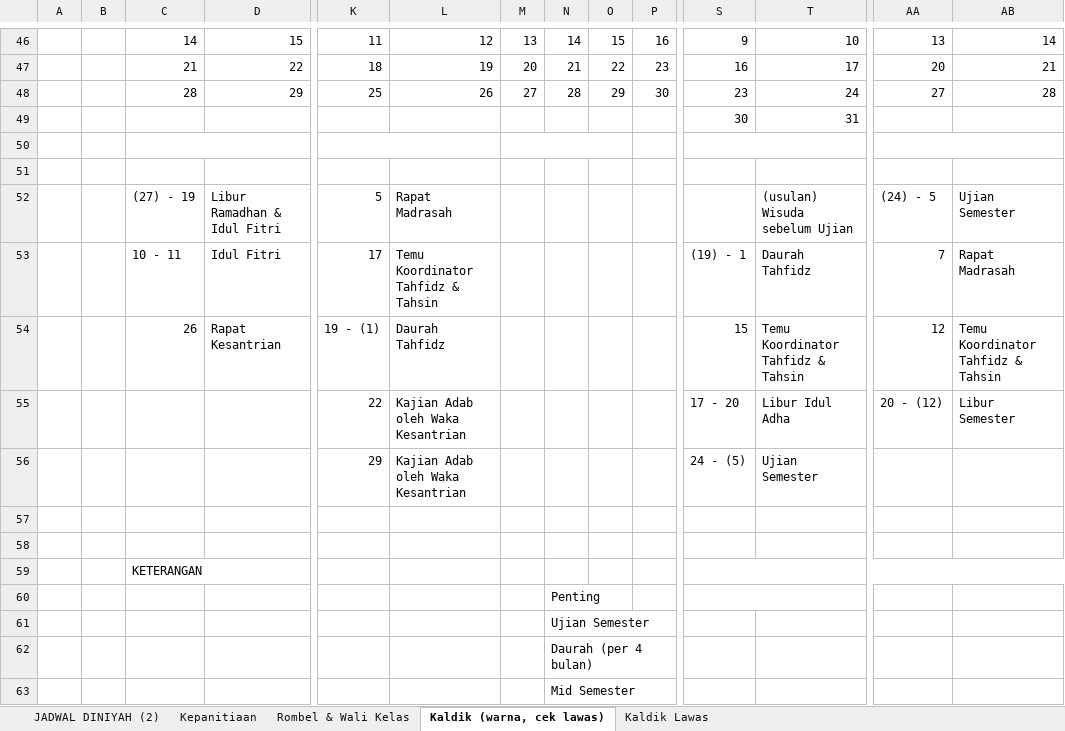
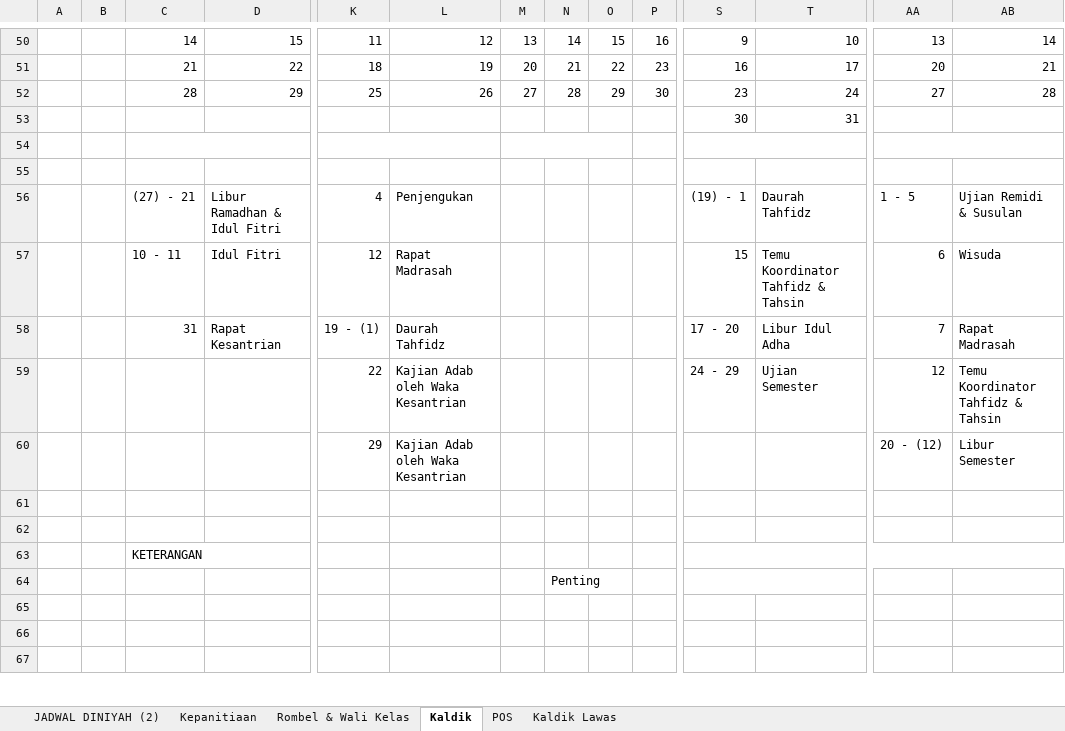
Before and after one commit to mzaini30/persiapan-rkt-2026, an Excel workbook: 4. JADWAL DAN KALDIK.xlsx, sheet Kaldik, drawn as a sheet; only a part is shown, gaps mark what is left out; values as stored, in another font and other column widths than the file's, no cell formats; charts and pictures not drawn; removed rows and columns are numbered as before the commit, all else as after; rows hold the shown columns only; the diff covers the shown part only; the diff names each change by its address in the sheet, - before the commit and + after, or states it on an @@ line.

```diff
--- a/4. JADWAL DAN KALDIK.xlsx (sheet Kaldik)
+++ b/4. JADWAL DAN KALDIK.xlsx (sheet Kaldik)
-sheet tab: Kaldik (warna, cek lawas)
+sheet tab: Kaldik
+sheet tab: POS
-row 52:  |  | (27) - 19 | Libur Ramadhan & Idul Fitri | 5 | Rapat Madrasah |  |  |  |  |  | (usulan) Wisuda sebelum Ujian | (24) - 5 | Ujian Semester
-row 53:  |  | 10 - 11 | Idul Fitri | 17 | Temu Koordinator Tahfidz & Tahsin |  |  |  |  | (19) - 1 | Daurah Tahfidz | 7 | Rapat Madrasah
-row 54:  |  | 26 | Rapat Kesantrian | 19 - (1) | Daurah Tahfidz |  |  |  |  | 15 | Temu Koordinator Tahfidz & Tahsin | 12 | Temu Koordinator Tahfidz & Tahsin
-row 55:  |  |  |  | 22 | Kajian Adab oleh Waka Kesantrian |  |  |  |  | 17 - 20 | Libur Idul Adha | 20 - (12) | Libur Semester
-row 56:  |  |  |  | 29 | Kajian Adab oleh Waka Kesantrian |  |  |  |  | 24 - (5) | Ujian Semester
+row 56:  |  | (27) - 21 | Libur Ramadhan & Idul Fitri | 4 | Penjengukan |  |  |  |  | (19) - 1 | Daurah Tahfidz | 1 - 5 | Ujian Remidi & Susulan
+row 57:  |  | 10 - 11 | Idul Fitri | 12 | Rapat Madrasah |  |  |  |  | 15 | Temu Koordinator Tahfidz & Tahsin | 6 | Wisuda
+row 58:  |  | 31 | Rapat Kesantrian | 19 - (1) | Daurah Tahfidz |  |  |  |  | 17 - 20 | Libur Idul Adha | 7 | Rapat Madrasah
+row 59:  |  |  |  | 22 | Kajian Adab oleh Waka Kesantrian |  |  |  |  | 24 - 29 | Ujian Semester | 12 | Temu Koordinator Tahfidz & Tahsin
+row 60:  |  |  |  | 29 | Kajian Adab oleh Waka Kesantrian |  |  |  |  |  |  | 20 - (12) | Libur Semester
-N65: Ujian Semester
+N65: (empty)
-N66: Daurah (per 4 bulan)
+N66: (empty)
-N67: Mid Semester
+N67: (empty)
```
Also changed, not shown: 12 added rows, 10 removed rows and 22 edited cells elsewhere in this sheet, sheet Kepanitiaan, cell formats, formulas that keep their value, charts or pictures, 0. Rundown RKT.xlsx, 14 other files.
